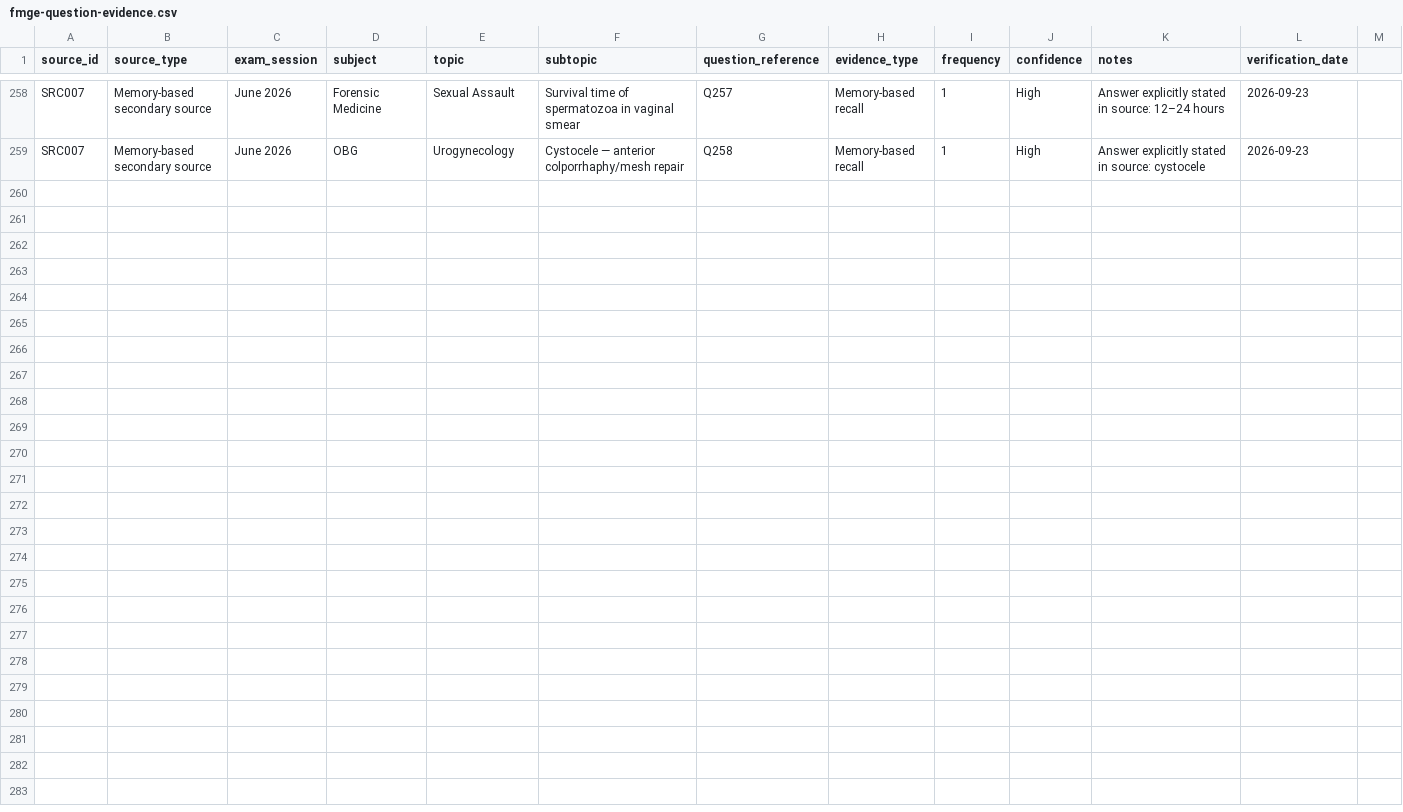
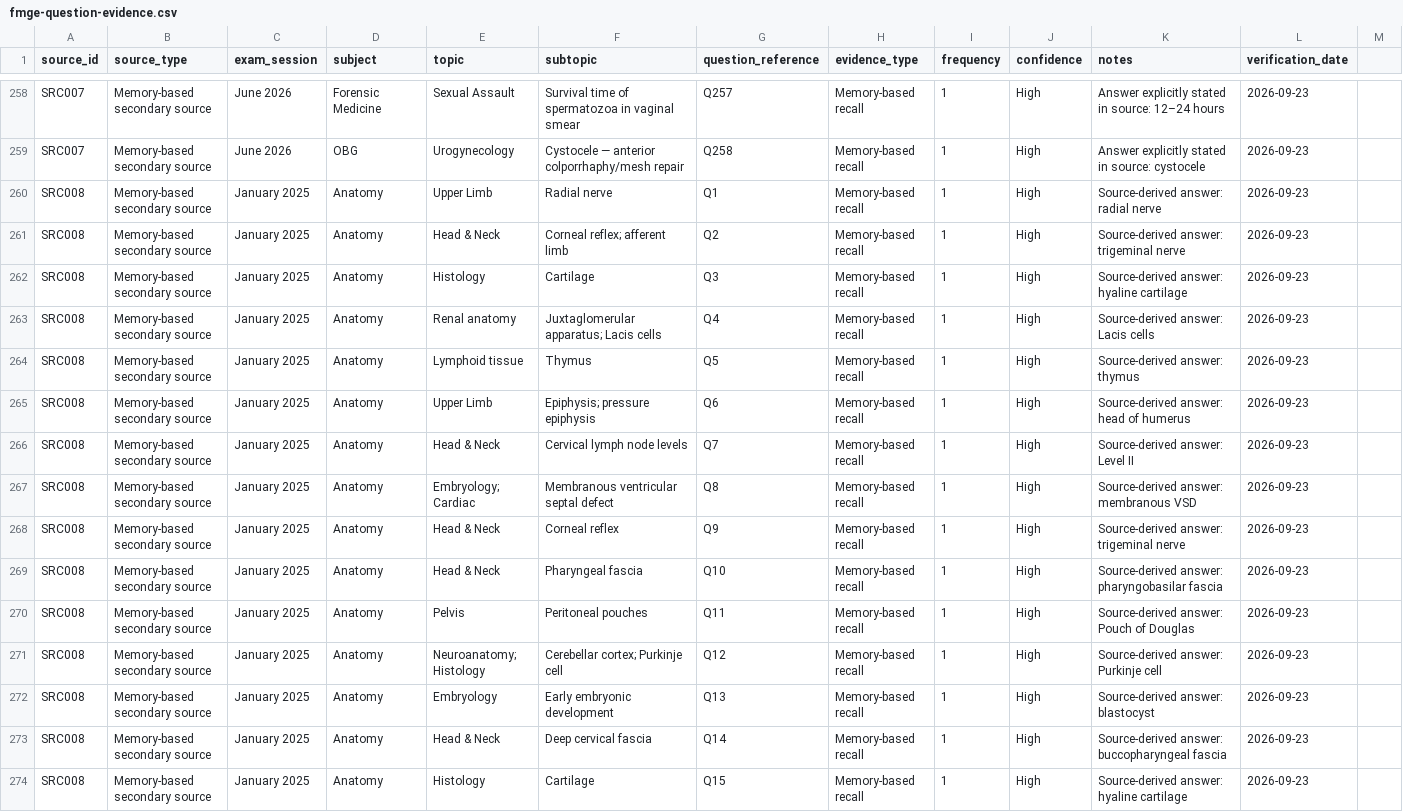
Before and after one commit to Doctordanish/fmge-open-guide, a CSV file: data/fmge-question-evidence.csv, drawn as a sheet; only a part is shown, gaps mark what is left out.

Commit message:
Add January 2025 question evidence Q1-Q15

```diff
--- a/data/fmge-question-evidence.csv
+++ b/data/fmge-question-evidence.csv
@@ -259 +259,16 @@ SRC007,Memory-based secondary source,June 2026,Forensic Medicine,Sexual Assault,
 SRC007,Memory-based secondary source,June 2026,OBG,Urogynecology,Cystocele — anterior colporrhaphy/mesh repair,Q258,Memory-based recall,1,High,Answer explicitly stated in source: cystocele,2026-09-23
+SRC008,Memory-based secondary source,January 2025,Anatomy,Upper Limb,Radial nerve,Q1,Memory-based recall,1,High,Source-derived answer: radial nerve,2026-09-23
+SRC008,Memory-based secondary source,January 2025,Anatomy,Head & Neck,Corneal reflex; afferent limb,Q2,Memory-based recall,1,High,Source-derived answer: trigeminal nerve,2026-09-23
+SRC008,Memory-based secondary source,January 2025,Anatomy,Histology,Cartilage,Q3,Memory-based recall,1,High,Source-derived answer: hyaline cartilage,2026-09-23
+SRC008,Memory-based secondary source,January 2025,Anatomy,Renal anatomy,Juxtaglomerular apparatus; Lacis cells,Q4,Memory-based recall,1,High,Source-derived answer: Lacis cells,2026-09-23
+SRC008,Memory-based secondary source,January 2025,Anatomy,Lymphoid tissue,Thymus,Q5,Memory-based recall,1,High,Source-derived answer: thymus,2026-09-23
+SRC008,Memory-based secondary source,January 2025,Anatomy,Upper Limb,Epiphysis; pressure epiphysis,Q6,Memory-based recall,1,High,Source-derived answer: head of humerus,2026-09-23
+SRC008,Memory-based secondary source,January 2025,Anatomy,Head & Neck,Cervical lymph node levels,Q7,Memory-based recall,1,High,Source-derived answer: Level II,2026-09-23
+SRC008,Memory-based secondary source,January 2025,Anatomy,Embryology; Cardiac,Membranous ventricular septal defect,Q8,Memory-based recall,1,High,Source-derived answer: membranous VSD,2026-09-23
+SRC008,Memory-based secondary source,January 2025,Anatomy,Head & Neck,Corneal reflex,Q9,Memory-based recall,1,High,Source-derived answer: trigeminal nerve,2026-09-23
+SRC008,Memory-based secondary source,January 2025,Anatomy,Head & Neck,Pharyngeal fascia,Q10,Memory-based recall,1,High,Source-derived answer: pharyngobasilar fascia,2026-09-23
+SRC008,Memory-based secondary source,January 2025,Anatomy,Pelvis,Peritoneal pouches,Q11,Memory-based recall,1,High,Source-derived answer: Pouch of Douglas,2026-09-23
+SRC008,Memory-based secondary source,January 2025,Anatomy,Neuroanatomy; Histology,Cerebellar cortex; Purkinje cell,Q12,Memory-based recall,1,High,Source-derived answer: Purkinje cell,2026-09-23
+SRC008,Memory-based secondary source,January 2025,Anatomy,Embryology,Early embryonic development,Q13,Memory-based recall,1,High,Source-derived answer: blastocyst,2026-09-23
+SRC008,Memory-based secondary source,January 2025,Anatomy,Head & Neck,Deep cervical fascia,Q14,Memory-based recall,1,High,Source-derived answer: buccopharyngeal fascia,2026-09-23
+SRC008,Memory-based secondary source,January 2025,Anatomy,Histology,Cartilage,Q15,Memory-based recall,1,High,Source-derived answer: hyaline cartilage,2026-09-23
```
